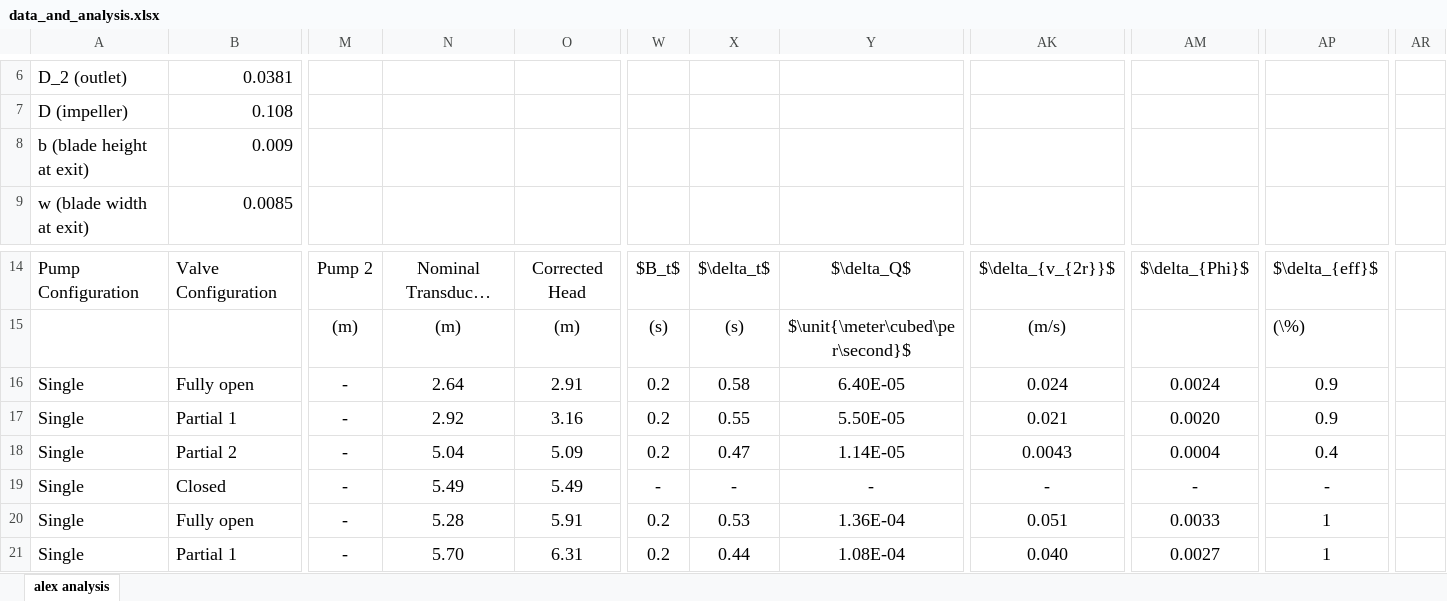
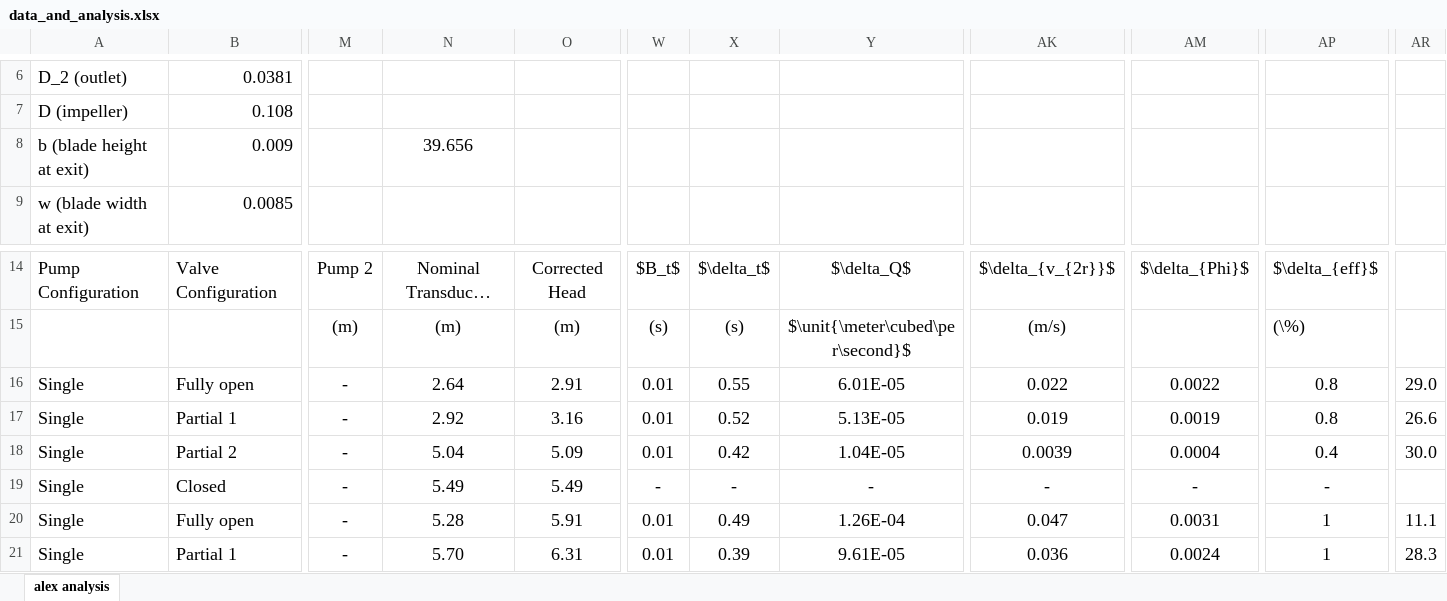
Before and after one commit to notcobi/MEC-E-403, an Excel workbook: Lab 1 - Pumps/data_and_analysis.xlsx, sheet alex analysis, drawn as a sheet; only a part is shown, gaps mark what is left out; long unchanged cells end in …; values as stored, in another font and other column widths than the file's, no borders; the diff covers the shown part only; the diff names each change by its address in the sheet, - before the commit and + after, or states it on an @@ line.

```diff
--- a/Lab 1 - Pumps/data_and_analysis.xlsx (sheet alex analysis)
+++ b/Lab 1 - Pumps/data_and_analysis.xlsx (sheet alex analysis)
-N8: (empty)
+N8: 39.656
-W16:W18: 0.2
+W16:W18: 0.01
-X16: 0.58
+X16: 0.55
-Y16: 6.40E-05
+Y16: 6.01E-05
-AK16: 0.024
+AK16: 0.022
-AM16: 0.0024
+AM16: 0.0022
-AP16:AP17: 0.9
+AP16:AP17: 0.8
-AR16: (empty)
+AR16: 29.0
-X17: 0.55
+X17: 0.52
-Y17: 5.50E-05
+Y17: 5.13E-05
-AK17: 0.021
+AK17: 0.019
-AM17: 0.0020
+AM17: 0.0019
-AR17: (empty)
+AR17: 26.6
-X18: 0.47
+X18: 0.42
-Y18: 1.14E-05
+Y18: 1.04E-05
-AK18: 0.0043
+AK18: 0.0039
-AR18: (empty)
+AR18: 30.0
-W20:W21: 0.2
+W20:W21: 0.01
-X20: 0.53
+X20: 0.49
-Y20: 1.36E-04
+Y20: 1.26E-04
-AK20: 0.051
+AK20: 0.047
-AM20: 0.0033
+AM20: 0.0031
-AR20: (empty)
+AR20: 11.1
-X21: 0.44
+X21: 0.39
-Y21: 1.08E-04
+Y21: 9.61E-05
-AK21: 0.040
+AK21: 0.036
-AM21: 0.0027
+AM21: 0.0024
-AR21: (empty)
+AR21: 28.3
```
Also changed, not shown: 65 edited cells elsewhere in this sheet, Lab 2 - Bolted Connections/data_and_analysis.xlsx, 15 other files.
